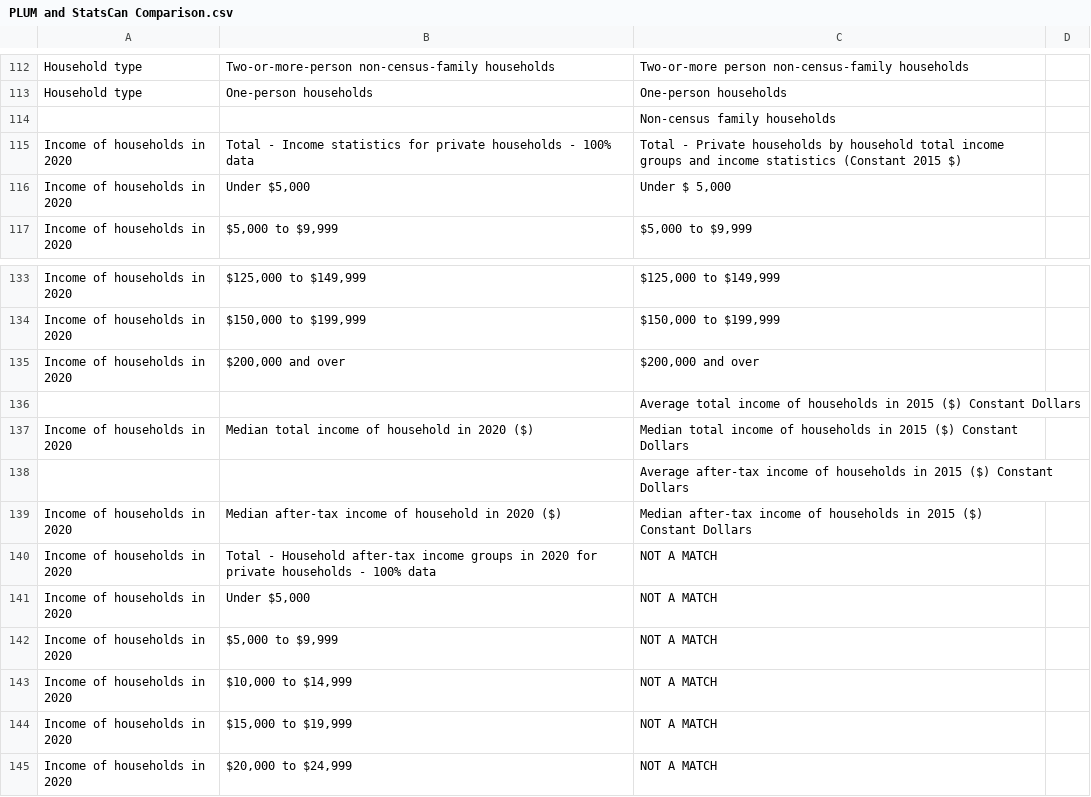
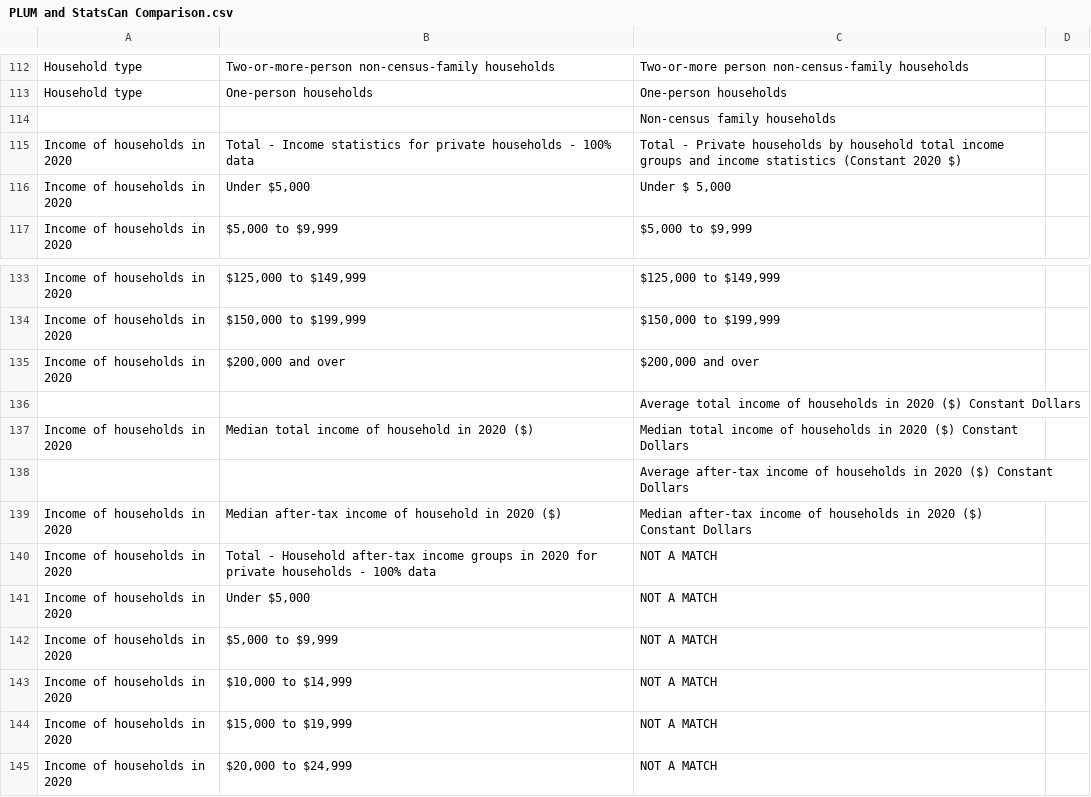
Before and after one commit to bcgov/hsms, a CSV file: res/PLUM and StatsCan Comparison.csv, drawn as a sheet; only a part is shown, gaps mark what is left out.

Commit message:
Updated for 2021 table

```diff
--- a/res/PLUM and StatsCan Comparison.csv
+++ b/res/PLUM and StatsCan Comparison.csv
@@ -114,3 +114,3 @@ Household type,  One-person households,    One-person households,
 ,,  Non-census family households,
-Income of households in 2020,Total - Income statistics for private households - 100% data,Total - Private households by household total income groups and income statistics (Constant 2015 $),
+Income of households in 2020,Total - Income statistics for private households - 100% data,Total - Private households by household total income groups and income statistics (Constant 2020 $),
 Income of households in 2020,"  Under $5,000","  Under $ 5,000",
@@ -135,6 +135,6 @@ Income of households in 2020,"    $150,000 to $199,999","    $150,000 to $199,99
 Income of households in 2020,"    $200,000 and over","    $200,000 and over",
-,,Average total income of households in 2015 ($) Constant Dollars,
-Income of households in 2020,  Median total income of household in 2020 ($),Median total income of households in 2015 ($) Constant Dollars,
-,,Average after-tax income of households in 2015 ($) Constant Dollars,
-Income of households in 2020,  Median after-tax income of household in 2020 ($),Median after-tax income of households in 2015 ($) Constant Dollars,
+,,Average total income of households in 2020 ($) Constant Dollars,
+Income of households in 2020,  Median total income of household in 2020 ($),Median total income of households in 2020 ($) Constant Dollars,
+,,Average after-tax income of households in 2020 ($) Constant Dollars,
+Income of households in 2020,  Median after-tax income of household in 2020 ($),Median after-tax income of households in 2020 ($) Constant Dollars,
 Income of households in 2020,Total - Household after-tax income groups in 2020 for private households - 100% data,NOT A MATCH,
```
